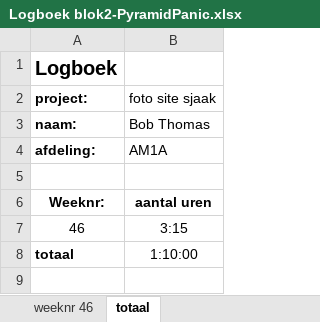
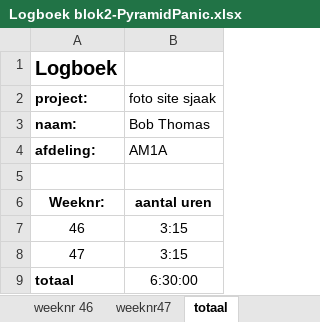
Before and after one commit to Bob-Thomas/Pyramid-Panic, an Excel workbook: Logboek blok2-PyramidPanic.xlsx, sheet totaal, drawn as a sheet; values as stored, in another font and other column widths than the file's, no borders; addresses are those after the commit; the diff names each change by its address in the sheet, - before the commit and + after, or states it on an @@ line.

```diff
--- a/Logboek blok2-PyramidPanic.xlsx (sheet totaal)
+++ b/Logboek blok2-PyramidPanic.xlsx (sheet totaal)
+sheet tab: weeknr47
+row 8: 47 | 3:15
-B9 (foto site sjaak): 1:10:00
+B9 (foto site sjaak): 6:30:00
```
Also changed, not shown: sheet weeknr 46, 17 other files.
